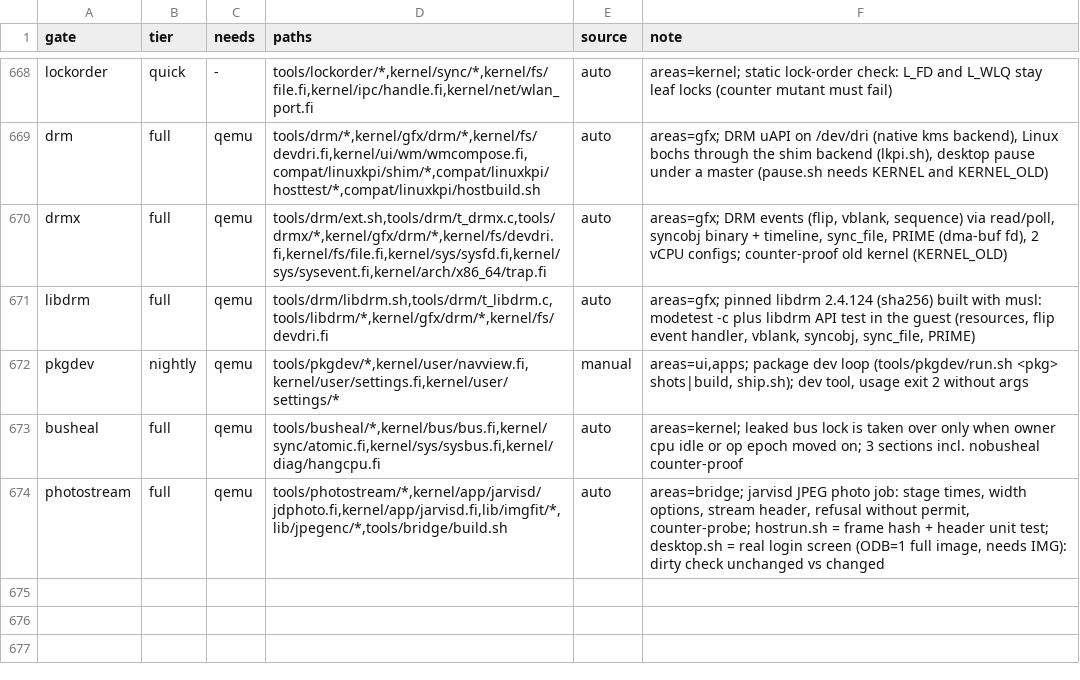
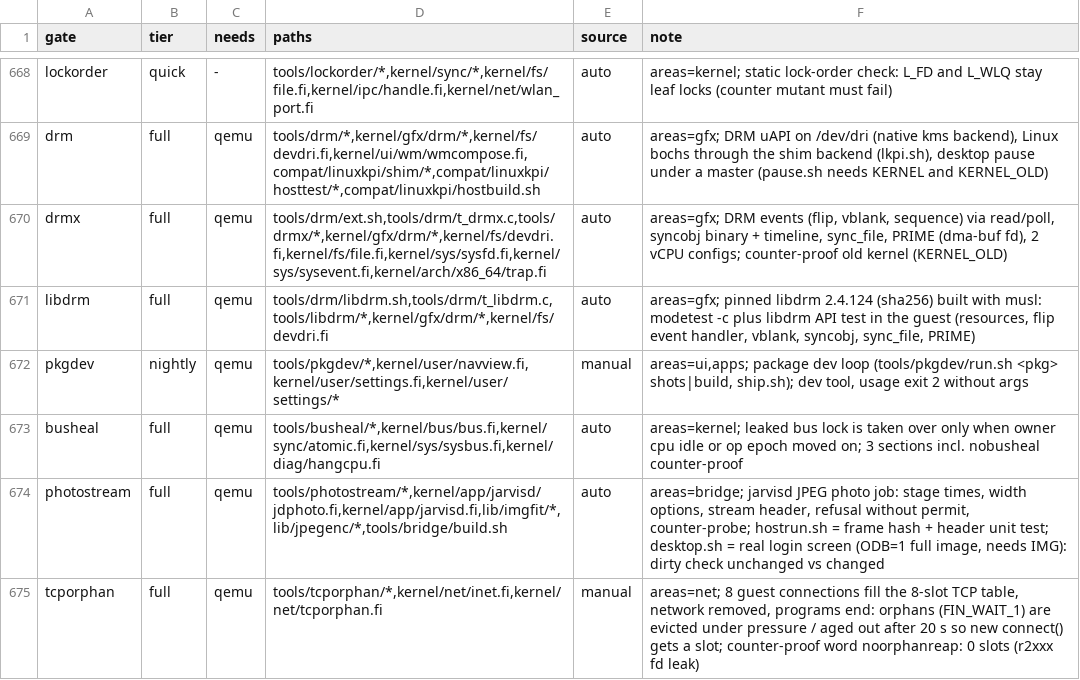
Before and after one commit to Flei-123/Osum, a TSV file: tools/qa/gates.tsv, drawn as a sheet; only a part is shown, gaps mark what is left out.

Commit message:
net: evict and age out orphaned TCP connections so a dead peer cannot fill the 8-slot table; tcporphan gate

```diff
--- a/tools/qa/gates.tsv
+++ b/tools/qa/gates.tsv
@@ -674 +674,2 @@ busheal	full	qemu	tools/busheal/*,kernel/bus/bus.fi,kernel/sync/atomic.fi,kernel
 photostream	full	qemu	tools/photostream/*,kernel/app/jarvisd/jdphoto.fi,kernel/app/jarvisd.fi,lib/imgfit/*,lib/jpegenc/*,tools/bridge/build.sh	auto	areas=bridge; jarvisd JPEG photo job: stage times, width options, stream header, refusal without permit, counter-probe; hostrun.sh = frame hash + header unit test; desktop.sh = real login screen (ODB=1 full image, needs IMG): dirty check unchanged vs changed
+tcporphan	full	qemu	tools/tcporphan/*,kernel/net/inet.fi,kernel/net/tcporphan.fi	manual	areas=net; 8 guest connections fill the 8-slot TCP table, network removed, programs end: orphans (FIN_WAIT_1) are evicted under pressure / aged out after 20 s so new connect() gets a slot; counter-proof word noorphanreap: 0 slots (r2xxx fd leak)
```
Also changed, not shown: 8 other files.
